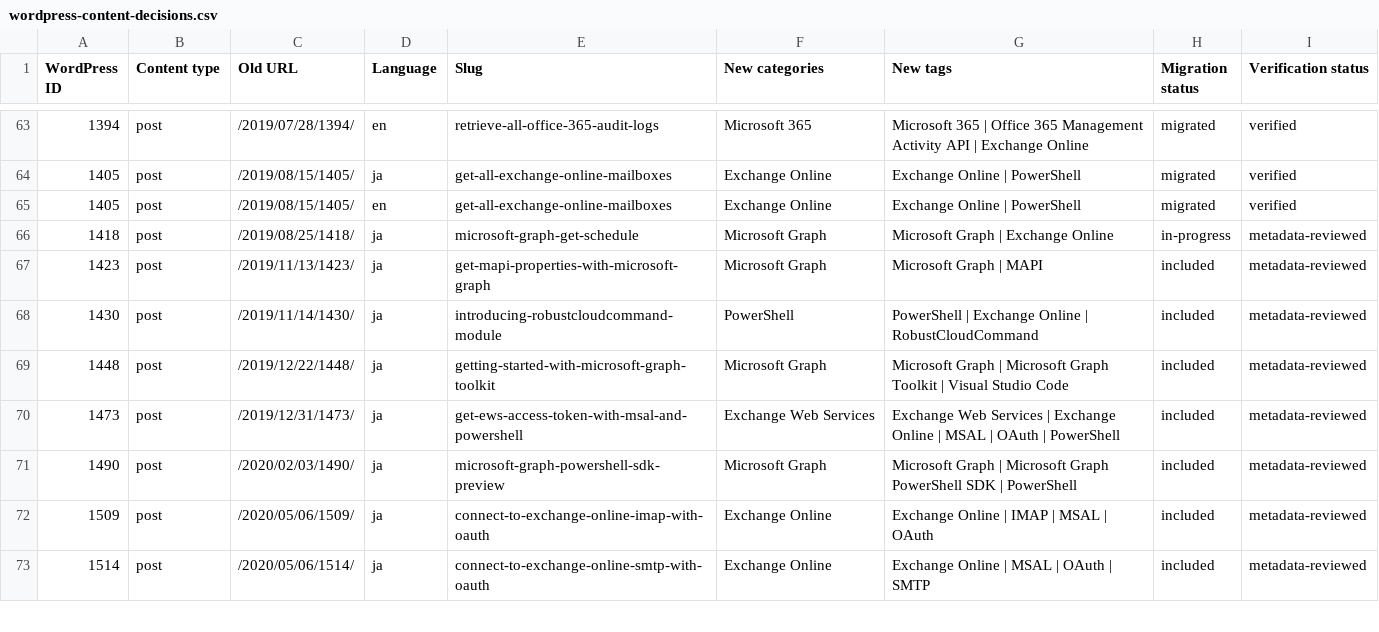
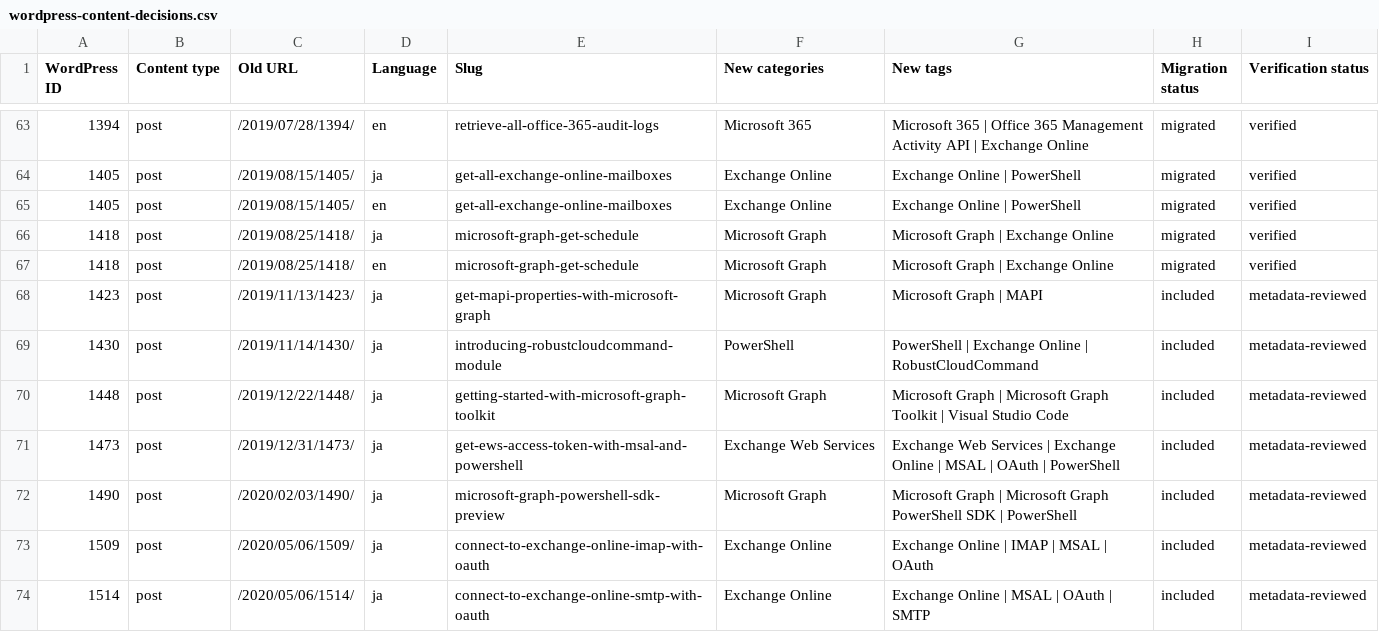
Before and after one commit to rykoma/Docs, a CSV file: plans/wordpress-content-decisions.csv, drawn as a sheet; only a part is shown, gaps mark what is left out.

```diff
--- a/plans/wordpress-content-decisions.csv
+++ b/plans/wordpress-content-decisions.csv
@@ -65,3 +65,4 @@
 "1405","post","/2019/08/15/1405/","en","get-all-exchange-online-mailboxes","Exchange Online","Exchange Online | PowerShell","migrated","verified"
-"1418","post","/2019/08/25/1418/","ja","microsoft-graph-get-schedule","Microsoft Graph","Microsoft Graph | Exchange Online","in-progress","metadata-reviewed"
+"1418","post","/2019/08/25/1418/","ja","microsoft-graph-get-schedule","Microsoft Graph","Microsoft Graph | Exchange Online","migrated","verified"
+"1418","post","/2019/08/25/1418/","en","microsoft-graph-get-schedule","Microsoft Graph","Microsoft Graph | Exchange Online","migrated","verified"
 "1423","post","/2019/11/13/1423/","ja","get-mapi-properties-with-microsoft-graph","Microsoft Graph","Microsoft Graph | MAPI","included","metadata-reviewed"
```
